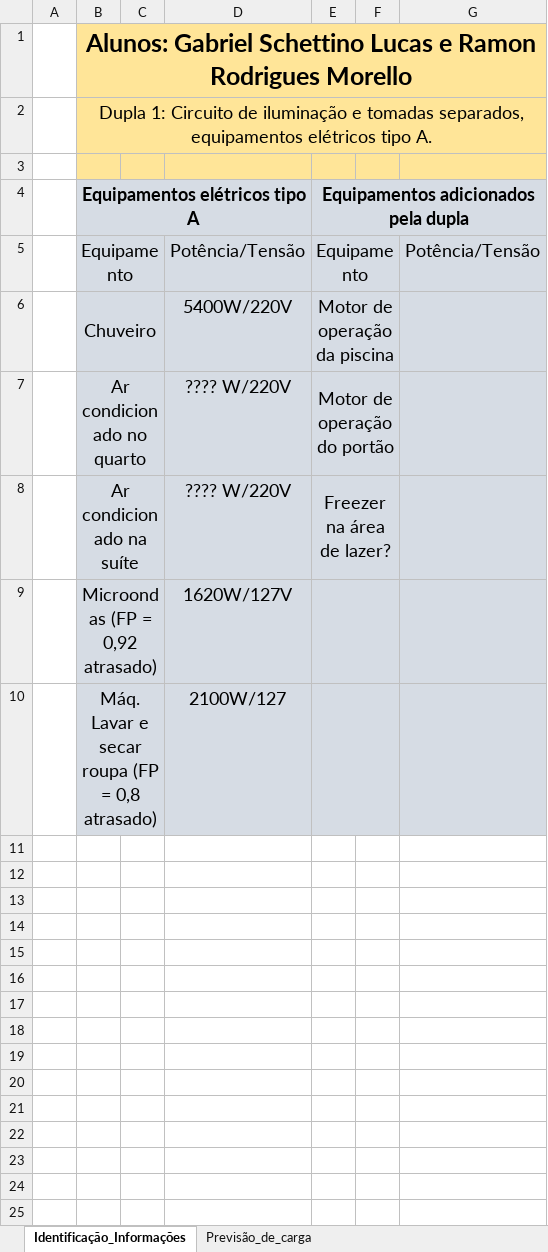
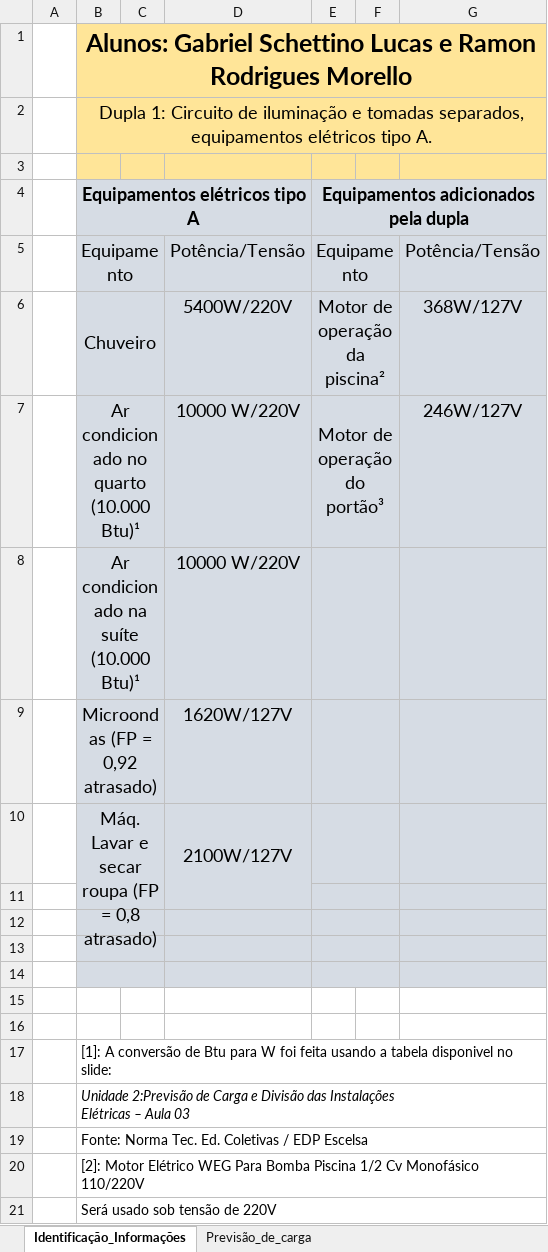
Before and after one commit to ramon1morello/Instel-I, an Excel workbook: Memorial_de_calculo_Gabriel.S_&_Ramon.M.xlsx, sheet Identificação_Informações, drawn as a sheet; values as stored, in another font and other column widths than the file's, no borders; charts and pictures not drawn; removed rows and columns are numbered as before the commit, all else as after; ↵ is a line break in a cell; the diff names each change by its address in the sheet, - before the commit and + after, or states it on an @@ line.

```diff
--- a/Memorial_de_calculo_Gabriel.S_&_Ramon.M.xlsx (sheet Identificação_Informações)
+++ b/Memorial_de_calculo_Gabriel.S_&_Ramon.M.xlsx (sheet Identificação_Informações)
-E6: Motor de operação da piscina
+E6: Motor de operação da piscina²
-G6: (empty)
+G6: 368W/127V
-row 7:  | Ar condicionado no quarto |  | ???? W/220V | Motor de operação do portão
-row 8:  | Ar condicionado na suíte |  | ???? W/220V | Freezer na área de lazer?
+row 7:  | Ar condicionado no quarto (10.000 Btu)¹ |  | 10000 W/220V | Motor de operação do portão³ |  | 246W/127V
+row 8:  | Ar condicionado na suíte (10.000 Btu)¹ |  | 10000 W/220V
-D10: 2100W/127
+D10: 2100W/127V
+D10:D11 merged
+row 11: (empty)
+row 12: (empty)
+row 13: (empty)
+row 14: (empty)
+row 15: (empty)
+row 16: (empty)
+row 17:  | [1]: A conversão de Btu para W foi feita usando a tabela disponivel no slide:
+row 18:  | Unidade 2:Previsão de Carga e Divisão das Instalações ↵ Elétricas – Aula 03
+row 19:  | Fonte: Norma Tec. Ed. Coletivas / EDP Escelsa
+row 20:  | [2]: Motor Elétrico WEG Para Bomba Piscina 1/2 Cv Monofásico 110/220V
+row 21:  | Será usado sob tensão de 220V
```
Also changed, not shown: sheet Previsão_de_carga, charts or pictures, 6 other files.
